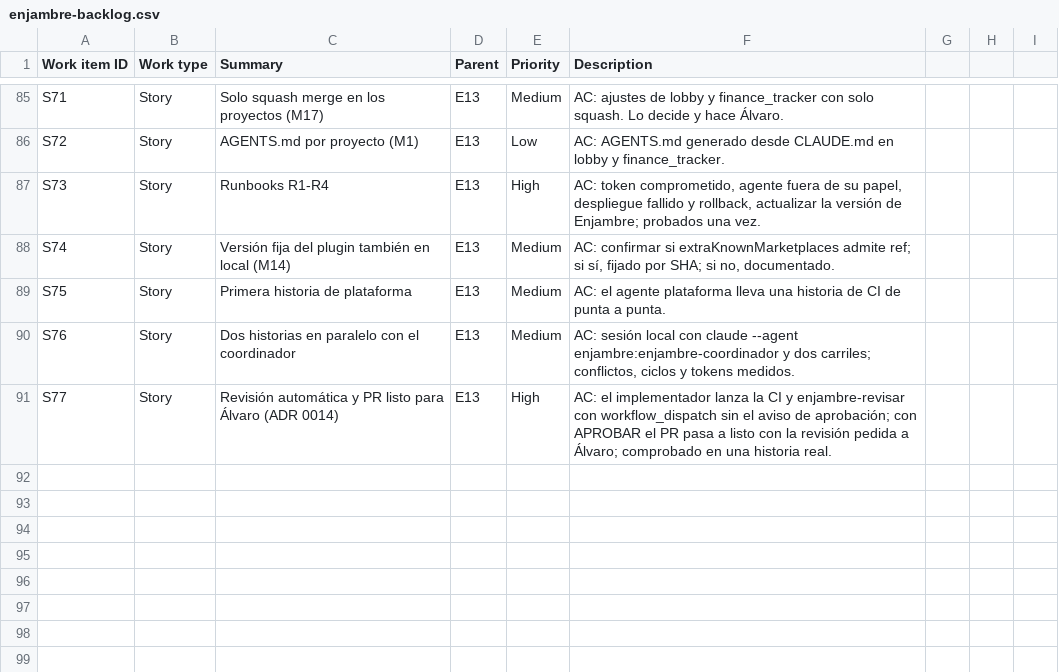
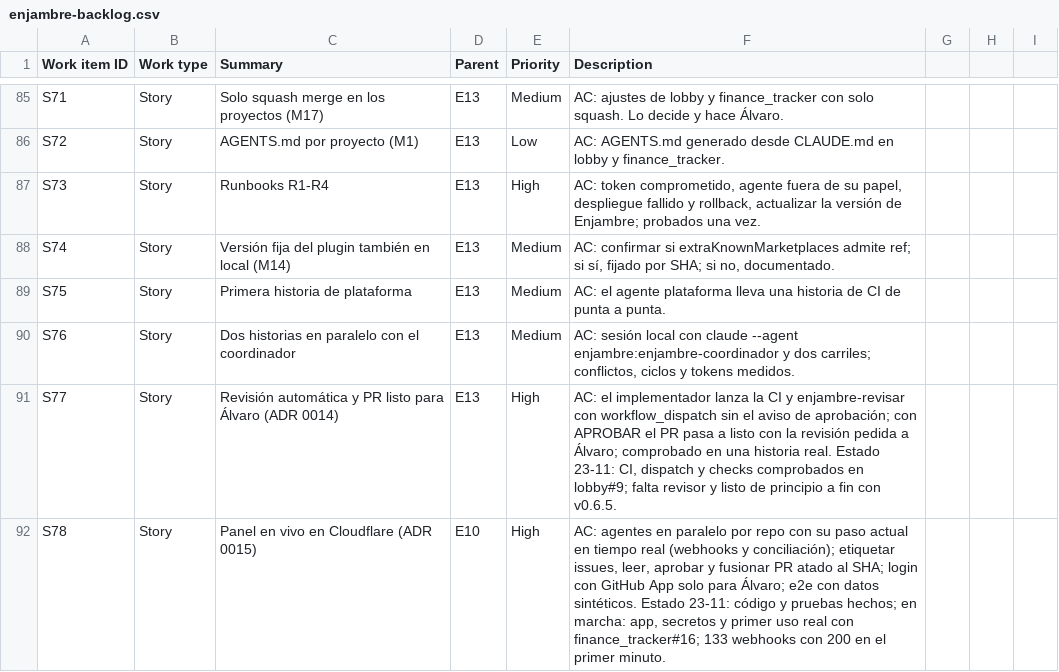
Before and after one commit to AlvaroM99/enjambre-publico, a CSV file: backlog/enjambre-backlog.csv, drawn as a sheet; only a part is shown, gaps mark what is left out.

```diff
--- a/backlog/enjambre-backlog.csv
+++ b/backlog/enjambre-backlog.csv
@@ -90,2 +90,3 @@ S75,Story,Primera historia de plataforma,E13,Medium,"AC: el agente plataforma ll
 S76,Story,Dos historias en paralelo con el coordinador,E13,Medium,"AC: sesión local con claude --agent enjambre:enjambre-coordinador y dos carriles; conflictos, ciclos y tokens medidos."
-S77,Story,Revisión automática y PR listo para Álvaro (ADR 0014),E13,High,"AC: el implementador lanza la CI y enjambre-revisar con workflow_dispatch sin el aviso de aprobación; con APROBAR el PR pasa a listo con la revisión pedida a Álvaro; comprobado en una historia real."
+S77,Story,Revisión automática y PR listo para Álvaro (ADR 0014),E13,High,"AC: el implementador lanza la CI y enjambre-revisar con workflow_dispatch sin el aviso de aprobación; con APROBAR el PR pasa a listo con la revisión pedida a Álvaro; comprobado en una historia real. Estado 23-11: CI, dispatch y checks comprobados en lobby#9; falta revisor y listo de principio a fin con v0.6.5."
+S78,Story,Panel en vivo en Cloudflare (ADR 0015),E10,High,"AC: agentes en paralelo por repo con su paso actual en tiempo real (webhooks y conciliación); etiquetar issues, leer, aprobar y fusionar PR atado al SHA; login con GitHub App solo para Álvaro; e2e con datos sintéticos. Estado 23-11: código y pruebas hechos; en marcha: app, secretos y primer uso real con finance_tracker#16; 133 webhooks con 200 en el primer minuto."
```
Also changed, not shown: 34 other files.
